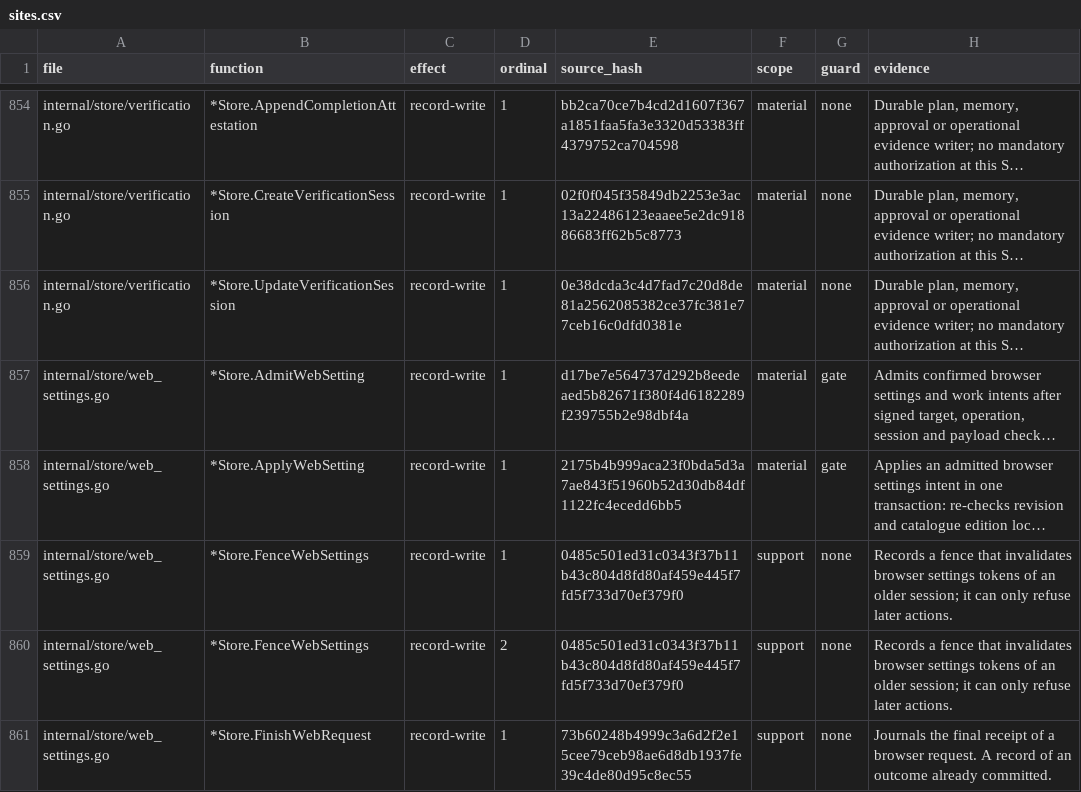
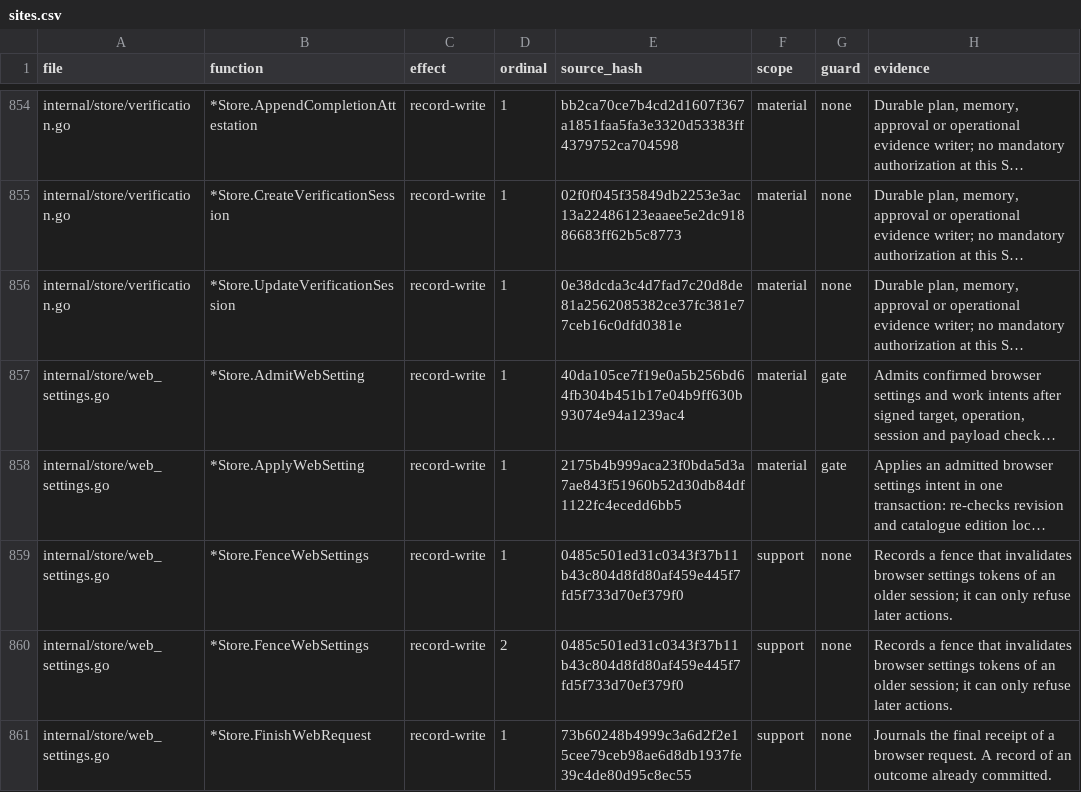
Before and after one commit to Zen1th53/marshal, a CSV file: tools/effect-inventory/sites.csv, drawn as a sheet; only a part is shown, gaps mark what is left out; long unchanged cells end in …; the diff names each change by its address in the sheet, - before the commit and + after, or states it on an @@ line.

```diff
--- a/tools/effect-inventory/sites.csv
+++ b/tools/effect-inventory/sites.csv
-E857 (source_hash): d17be7e564737d292b8eedeaed5b82671f380f4d6182289f239755b2e98dbf4a
+E857 (source_hash): 40da105ce7f19e0a5b256bd64fb304b451b17e04b9ff630b93074e94a1239ac4
```
Also changed, not shown: 13 other files.
